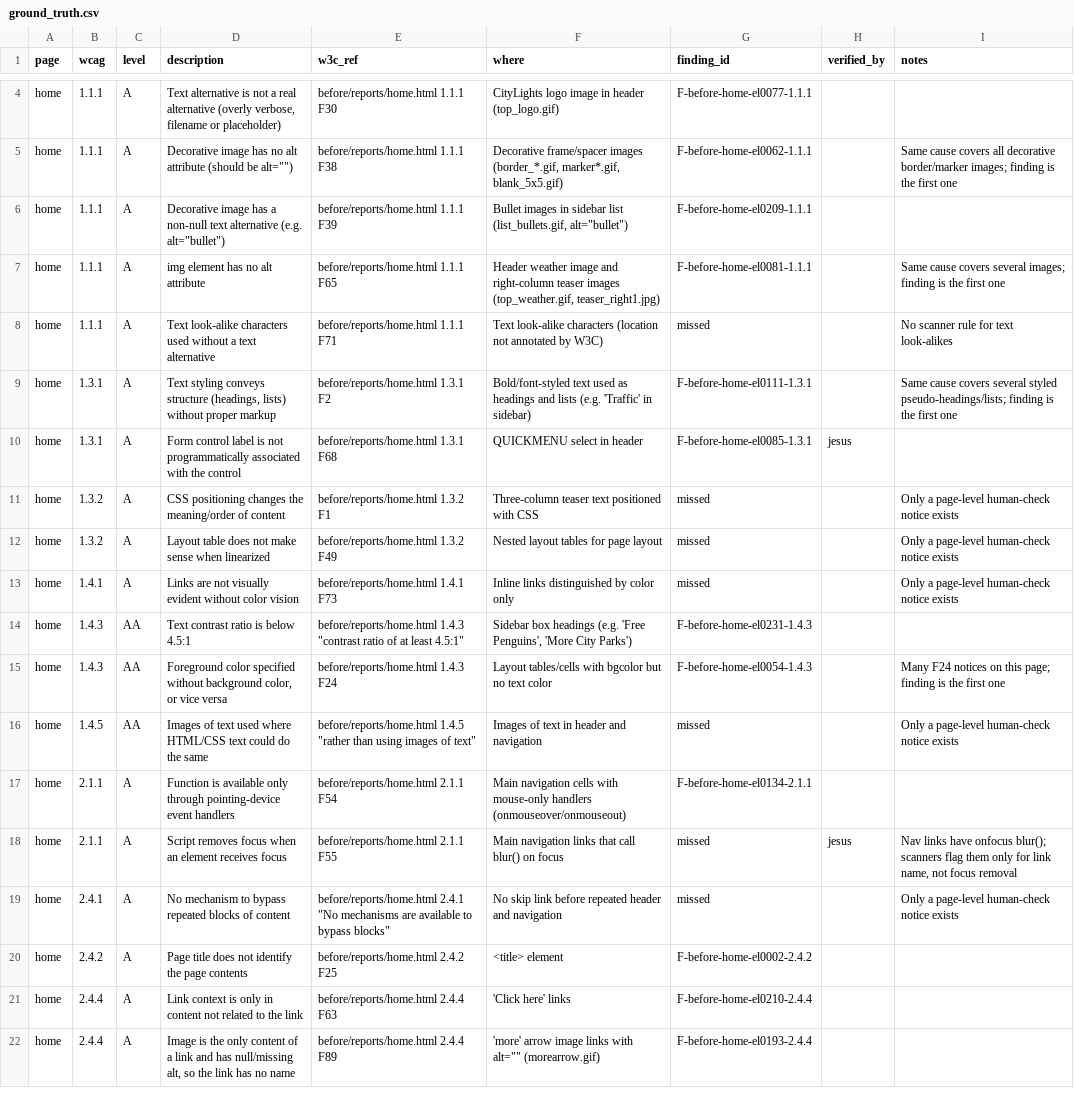
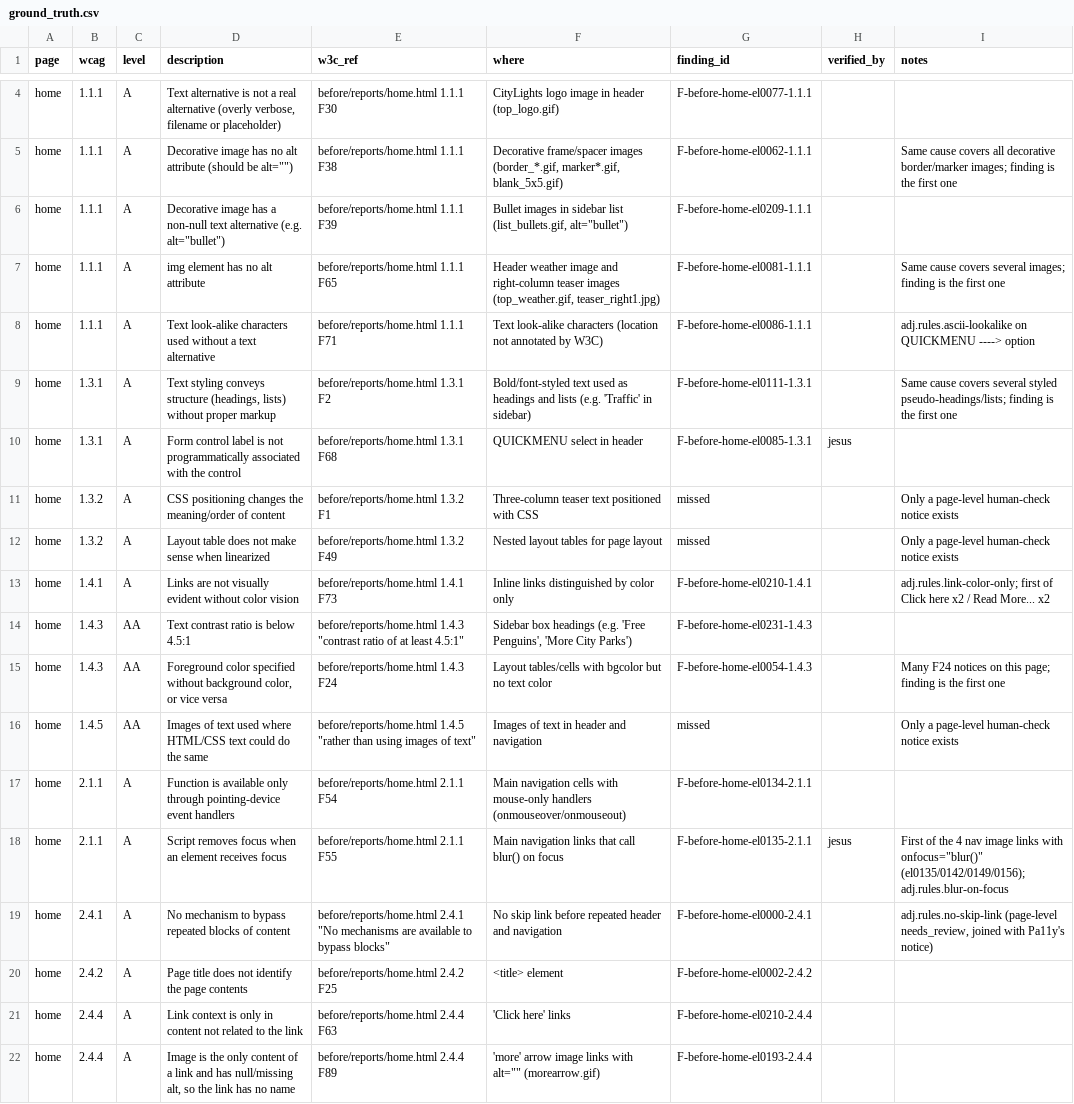
Before and after one commit to jesusgarciaferrufino/adj-508, a CSV file: data/ground-truth/ground_truth.csv, drawn as a sheet; only a part is shown, gaps mark what is left out; the diff covers the shown part only.

Commit message:
GT: re-point 44 rows at the ADJ rule findings (missed 69 -> 33)

```diff
--- a/data/ground-truth/ground_truth.csv
+++ b/data/ground-truth/ground_truth.csv
@@ -7,3 +7,3 @@ home,1.1.1,A,"Decorative image has a non-null text alternative (e.g. alt=""bulle
 home,1.1.1,A,img element has no alt attribute,before/reports/home.html 1.1.1 F65,"Header weather image and right-column teaser images (top_weather.gif, teaser_right1.jpg)",F-before-home-el0081-1.1.1,,Same cause covers several images; finding is the first one
-home,1.1.1,A,Text look-alike characters used without a text alternative,before/reports/home.html 1.1.1 F71,Text look-alike characters (location not annotated by W3C),missed,,No scanner rule for text look-alikes
+home,1.1.1,A,Text look-alike characters used without a text alternative,before/reports/home.html 1.1.1 F71,Text look-alike characters (location not annotated by W3C),F-before-home-el0086-1.1.1,,adj.rules.ascii-lookalike on QUICKMENU ----> option
 home,1.3.1,A,"Text styling conveys structure (headings, lists) without proper markup",before/reports/home.html 1.3.1 F2,Bold/font-styled text used as headings and lists (e.g. 'Traffic' in sidebar),F-before-home-el0111-1.3.1,,Same cause covers several styled pseudo-headings/lists; finding is the first one
@@ -12,3 +12,3 @@ home,1.3.2,A,CSS positioning changes the meaning/order of content,before/reports
 home,1.3.2,A,Layout table does not make sense when linearized,before/reports/home.html 1.3.2 F49,Nested layout tables for page layout,missed,,Only a page-level human-check notice exists
-home,1.4.1,A,Links are not visually evident without color vision,before/reports/home.html 1.4.1 F73,Inline links distinguished by color only,missed,,Only a page-level human-check notice exists
+home,1.4.1,A,Links are not visually evident without color vision,before/reports/home.html 1.4.1 F73,Inline links distinguished by color only,F-before-home-el0210-1.4.1,,adj.rules.link-color-only; first of Click here x2 / Read More... x2
 home,1.4.3,AA,Text contrast ratio is below 4.5:1,"before/reports/home.html 1.4.3 ""contrast ratio of at least 4.5:1""","Sidebar box headings (e.g. 'Free Penguins', 'More City Parks')",F-before-home-el0231-1.4.3,,
@@ -17,4 +17,4 @@ home,1.4.5,AA,Images of text used where HTML/CSS text could do the same,"before/
 home,2.1.1,A,Function is available only through pointing-device event handlers,before/reports/home.html 2.1.1 F54,Main navigation cells with mouse-only handlers (onmouseover/onmouseout),F-before-home-el0134-2.1.1,,
-home,2.1.1,A,Script removes focus when an element receives focus,before/reports/home.html 2.1.1 F55,Main navigation links that call blur() on focus,missed,jesus,"Nav links have onfocus blur(); scanners flag them only for link name, not focus removal"
-home,2.4.1,A,No mechanism to bypass repeated blocks of content,"before/reports/home.html 2.4.1 ""No mechanisms are available to bypass blocks""",No skip link before repeated header and navigation,missed,,Only a page-level human-check notice exists
+home,2.1.1,A,Script removes focus when an element receives focus,before/reports/home.html 2.1.1 F55,Main navigation links that call blur() on focus,F-before-home-el0135-2.1.1,jesus,"First of the 4 nav image links with onfocus=""blur()"" (el0135/0142/0149/0156); adj.rules.blur-on-focus"
+home,2.4.1,A,No mechanism to bypass repeated blocks of content,"before/reports/home.html 2.4.1 ""No mechanisms are available to bypass blocks""",No skip link before repeated header and navigation,F-before-home-el0000-2.4.1,,"adj.rules.no-skip-link (page-level needs_review, joined with Pa11y's notice)"
 home,2.4.2,A,Page title does not identify the page contents,before/reports/home.html 2.4.2 F25,<title> element,F-before-home-el0002-2.4.2,,
```
Also changed, not shown: 80 edited cells elsewhere in this file.
